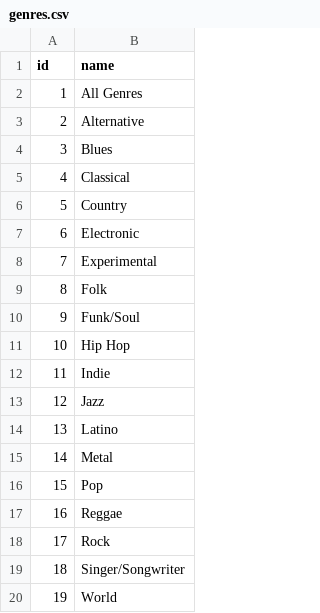
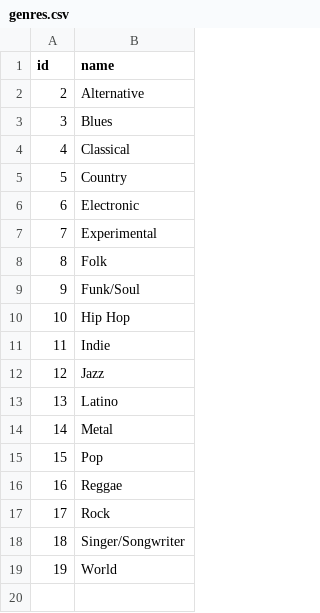
Before and after one commit to paulmorello/nyk_beta_back_end, a CSV file: db/dummy/genres.csv, drawn as a sheet; the diff names each change by its address in the sheet, - before the commit and + after, or states it on an @@ line.

Commit message:
remove 'all genres' tag from DBs

```diff
--- a/db/dummy/genres.csv
+++ b/db/dummy/genres.csv
-row 2: 1 | All Genres
```
Also changed, not shown: 1 other file.
